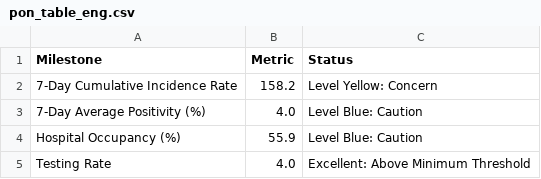
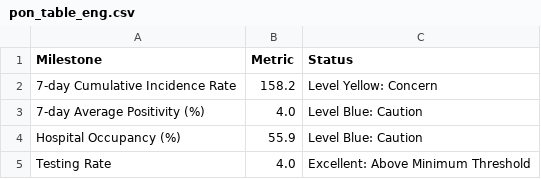
Before and after one commit to SCPHCovid19Data/scph_covid19, a CSV file: pon_table_eng.csv, drawn as a sheet.

Commit message:
Add files via upload

```diff
--- a/pon_table_eng.csv
+++ b/pon_table_eng.csv
@@ -1,4 +1,4 @@
 "Milestone","Metric","Status"
-"7-Day Cumulative Incidence Rate","158.2","Level Yellow: Concern"
-"7-Day Average Positivity (%)","4.0","Level Blue: Caution"
+"7-day Cumulative Incidence Rate","158.2","Level Yellow: Concern"
+"7-day Average Positivity (%)","4.0","Level Blue: Caution"
 "Hospital Occupancy (%)","55.9","Level Blue: Caution"
```
